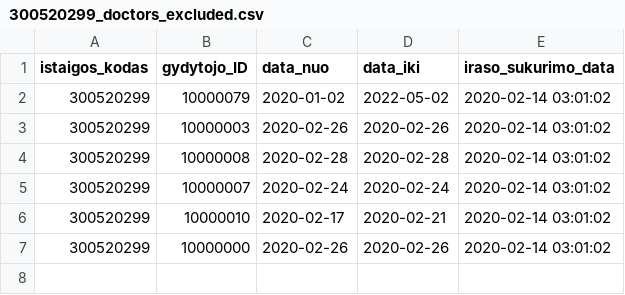
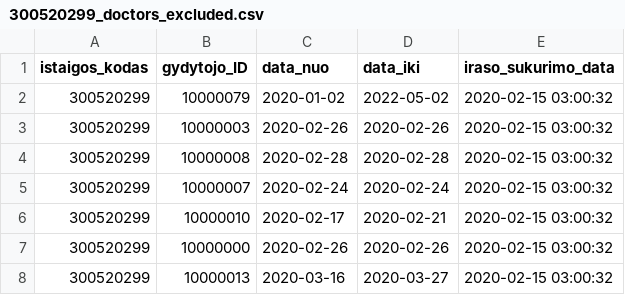
Before and after one commit to vilnius/VRMMC, a CSV file: 300520299_doctors_excluded.csv, drawn as a sheet.

Commit message:
Seimos gydytoju eiliu teikimas 2020-02-15

```diff
--- a/300520299_doctors_excluded.csv
+++ b/300520299_doctors_excluded.csv
@@ -1,7 +1,8 @@
 istaigos_kodas;gydytojo_ID;data_nuo;data_iki;iraso_sukurimo_data
-300520299;10000079;2020-01-02;2022-05-02;2020-02-14 03:01:02
-300520299;10000003;2020-02-26;2020-02-26;2020-02-14 03:01:02
-300520299;10000008;2020-02-28;2020-02-28;2020-02-14 03:01:02
-300520299;10000007;2020-02-24;2020-02-24;2020-02-14 03:01:02
-300520299;10000010;2020-02-17;2020-02-21;2020-02-14 03:01:02
-300520299;10000000;2020-02-26;2020-02-26;2020-02-14 03:01:02
+300520299;10000079;2020-01-02;2022-05-02;2020-02-15 03:00:32
+300520299;10000003;2020-02-26;2020-02-26;2020-02-15 03:00:32
+300520299;10000008;2020-02-28;2020-02-28;2020-02-15 03:00:32
+300520299;10000007;2020-02-24;2020-02-24;2020-02-15 03:00:32
+300520299;10000010;2020-02-17;2020-02-21;2020-02-15 03:00:32
+300520299;10000000;2020-02-26;2020-02-26;2020-02-15 03:00:32
+300520299;10000013;2020-03-16;2020-03-27;2020-02-15 03:00:32
```
